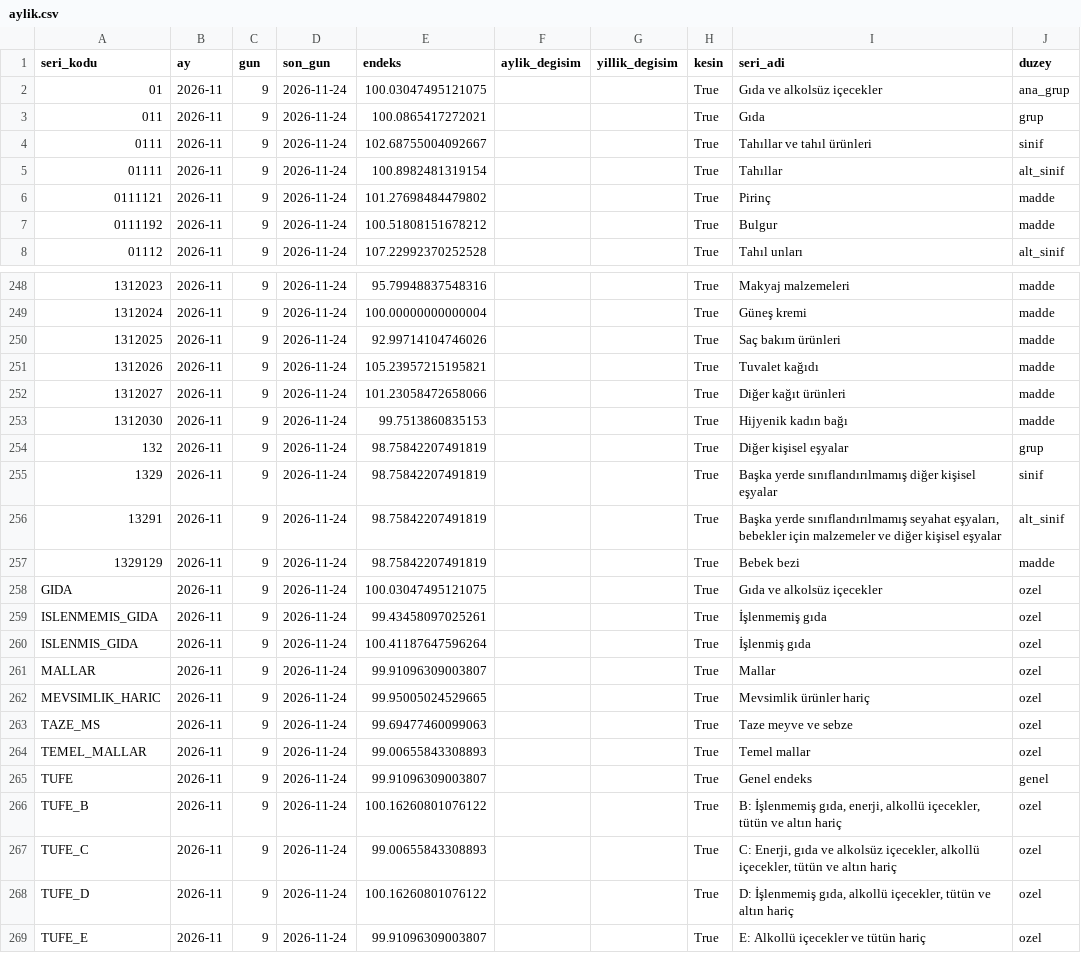
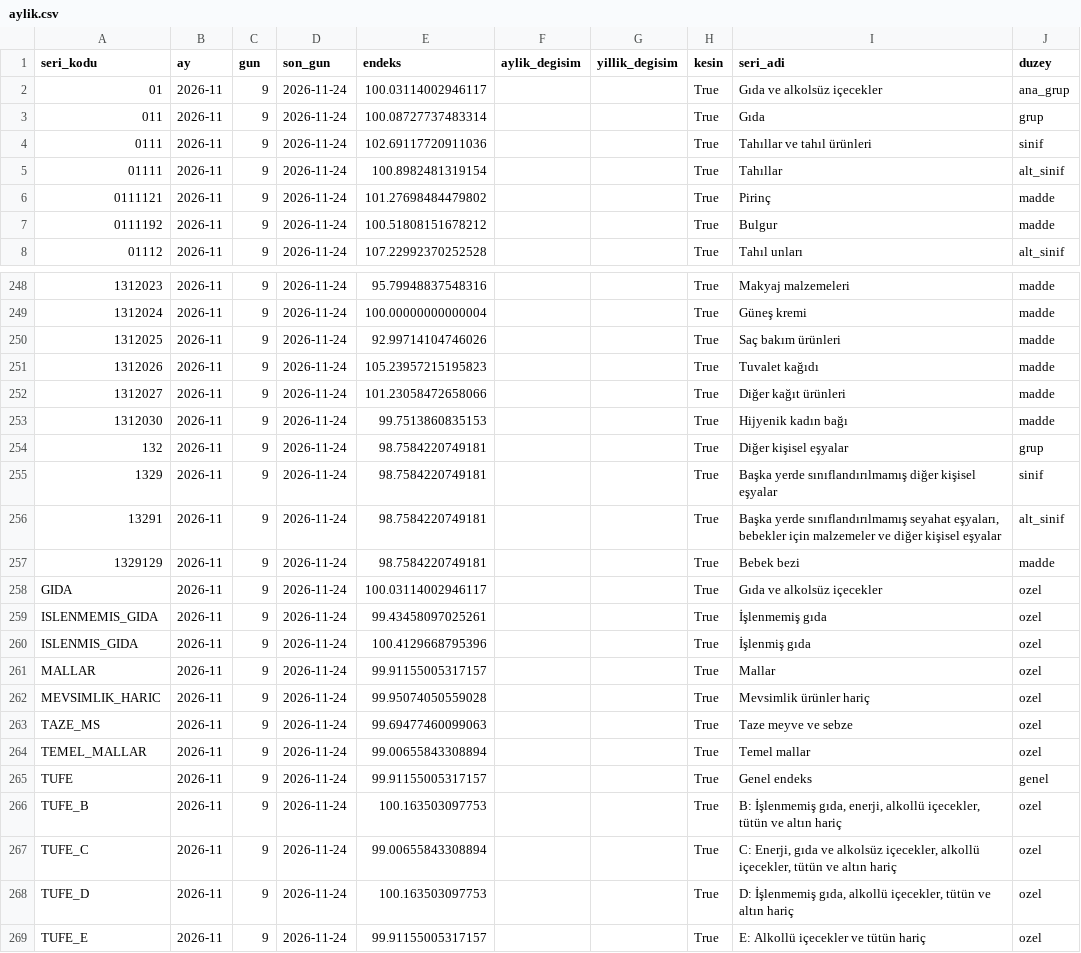
Before and after one commit to javahasan/web-tufe, a CSV file: data/cikti/aylik.csv, drawn as a sheet; only a part is shown, gaps mark what is left out; the diff covers the shown part only.

```diff
--- a/data/cikti/aylik.csv
+++ b/data/cikti/aylik.csv
@@ -1,5 +1,5 @@
 seri_kodu,ay,gun,son_gun,endeks,aylik_degisim,yillik_degisim,kesin,seri_adi,duzey
-01,2026-11,9,2026-11-24,100.03047495121075,,,True,Gıda ve alkolsüz içecekler,ana_grup
-011,2026-11,9,2026-11-24,100.0865417272021,,,True,Gıda,grup
-0111,2026-11,9,2026-11-24,102.68755004092667,,,True,Tahıllar ve tahıl ürünleri,sinif
+01,2026-11,9,2026-11-24,100.03114002946117,,,True,Gıda ve alkolsüz içecekler,ana_grup
+011,2026-11,9,2026-11-24,100.08727737483314,,,True,Gıda,grup
+0111,2026-11,9,2026-11-24,102.69117720911036,,,True,Tahıllar ve tahıl ürünleri,sinif
 01111,2026-11,9,2026-11-24,100.8982481319154,,,True,Tahıllar,alt_sinif
@@ -250,20 +250,20 @@ seri_kodu,ay,gun,son_gun,endeks,aylik_degisim,yillik_degisim,kesin,seri_adi,duze
 1312025,2026-11,9,2026-11-24,92.99714104746026,,,True,Saç bakım ürünleri,madde
-1312026,2026-11,9,2026-11-24,105.23957215195821,,,True,Tuvalet kağıdı,madde
+1312026,2026-11,9,2026-11-24,105.23957215195823,,,True,Tuvalet kağıdı,madde
 1312027,2026-11,9,2026-11-24,101.23058472658066,,,True,Diğer kağıt ürünleri,madde
 1312030,2026-11,9,2026-11-24,99.7513860835153,,,True,Hijyenik kadın bağı,madde
-132,2026-11,9,2026-11-24,98.75842207491819,,,True,Diğer kişisel eşyalar,grup
-1329,2026-11,9,2026-11-24,98.75842207491819,,,True,Başka yerde sınıflandırılmamış diğer kişisel eşyalar,sinif
-13291,2026-11,9,2026-11-24,98.75842207491819,,,True,"Başka yerde sınıflandırılmamış seyahat eşyaları, bebekler için malzemeler ve diğer kişisel eşyalar",alt_sinif
-1329129,2026-11,9,2026-11-24,98.75842207491819,,,True,Bebek bezi,madde
-GIDA,2026-11,9,2026-11-24,100.03047495121075,,,True,Gıda ve alkolsüz içecekler,ozel
+132,2026-11,9,2026-11-24,98.7584220749181,,,True,Diğer kişisel eşyalar,grup
+1329,2026-11,9,2026-11-24,98.7584220749181,,,True,Başka yerde sınıflandırılmamış diğer kişisel eşyalar,sinif
+13291,2026-11,9,2026-11-24,98.7584220749181,,,True,"Başka yerde sınıflandırılmamış seyahat eşyaları, bebekler için malzemeler ve diğer kişisel eşyalar",alt_sinif
+1329129,2026-11,9,2026-11-24,98.7584220749181,,,True,Bebek bezi,madde
+GIDA,2026-11,9,2026-11-24,100.03114002946117,,,True,Gıda ve alkolsüz içecekler,ozel
 ISLENMEMIS_GIDA,2026-11,9,2026-11-24,99.43458097025261,,,True,İşlenmemiş gıda,ozel
-ISLENMIS_GIDA,2026-11,9,2026-11-24,100.41187647596264,,,True,İşlenmiş gıda,ozel
-MALLAR,2026-11,9,2026-11-24,99.91096309003807,,,True,Mallar,ozel
-MEVSIMLIK_HARIC,2026-11,9,2026-11-24,99.95005024529665,,,True,Mevsimlik ürünler hariç,ozel
+ISLENMIS_GIDA,2026-11,9,2026-11-24,100.4129668795396,,,True,İşlenmiş gıda,ozel
+MALLAR,2026-11,9,2026-11-24,99.91155005317157,,,True,Mallar,ozel
+MEVSIMLIK_HARIC,2026-11,9,2026-11-24,99.95074050559028,,,True,Mevsimlik ürünler hariç,ozel
 TAZE_MS,2026-11,9,2026-11-24,99.69477460099063,,,True,Taze meyve ve sebze,ozel
-TEMEL_MALLAR,2026-11,9,2026-11-24,99.00655843308893,,,True,Temel mallar,ozel
-TUFE,2026-11,9,2026-11-24,99.91096309003807,,,True,Genel endeks,genel
-TUFE_B,2026-11,9,2026-11-24,100.16260801076122,,,True,"B: İşlenmemiş gıda, enerji, alkollü içecekler, tütün ve altın hariç",ozel
-TUFE_C,2026-11,9,2026-11-24,99.00655843308893,,,True,"C: Enerji, gıda ve alkolsüz içecekler, alkollü içecekler, tütün ve altın hariç",ozel
-TUFE_D,2026-11,9,2026-11-24,100.16260801076122,,,True,"D: İşlenmemiş gıda, alkollü içecekler, tütün ve altın hariç",ozel
-TUFE_E,2026-11,9,2026-11-24,99.91096309003807,,,True,E: Alkollü içecekler ve tütün hariç,ozel
+TEMEL_MALLAR,2026-11,9,2026-11-24,99.00655843308894,,,True,Temel mallar,ozel
+TUFE,2026-11,9,2026-11-24,99.91155005317157,,,True,Genel endeks,genel
+TUFE_B,2026-11,9,2026-11-24,100.163503097753,,,True,"B: İşlenmemiş gıda, enerji, alkollü içecekler, tütün ve altın hariç",ozel
+TUFE_C,2026-11,9,2026-11-24,99.00655843308894,,,True,"C: Enerji, gıda ve alkolsüz içecekler, alkollü içecekler, tütün ve altın hariç",ozel
+TUFE_D,2026-11,9,2026-11-24,100.163503097753,,,True,"D: İşlenmemiş gıda, alkollü içecekler, tütün ve altın hariç",ozel
+TUFE_E,2026-11,9,2026-11-24,99.91155005317157,,,True,E: Alkollü içecekler ve tütün hariç,ozel
```
Also changed, not shown: 18 edited cells elsewhere in this file, data/cikti/gunluk_ozet.csv, data/cikti/mansetler_gercek.csv, 8 other files.
